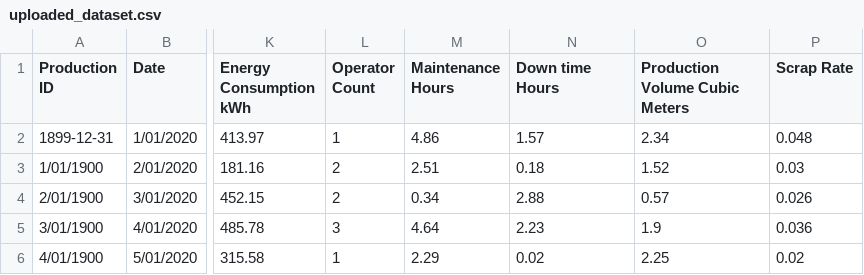
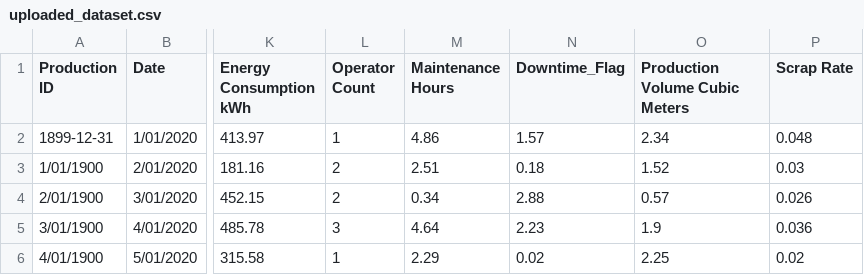
Before and after one commit to rahuldj001/Predictive-analysis-for-manufacturing-, a CSV file: data/uploaded_dataset.csv, drawn as a sheet; only a part is shown, gaps mark what is left out; the diff names each change by its address in the sheet, - before the commit and + after, or states it on an @@ line.

```diff
--- a/data/uploaded_dataset.csv
+++ b/data/uploaded_dataset.csv
-N1: Down time Hours
+N1: Downtime_Flag
```
Also changed, not shown: 6 other files.
